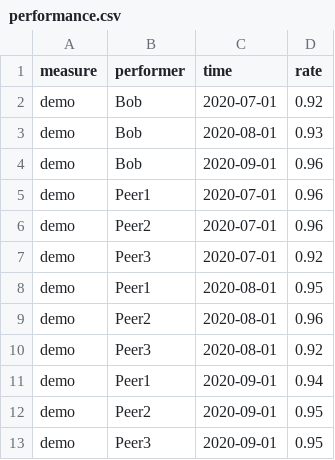
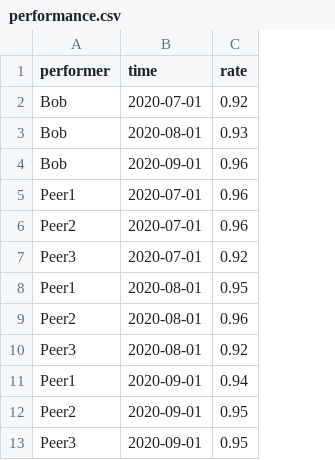
Before and after one commit to Display-Lab/vert-ramp-affirmation, a CSV file: vignettes/bob/performance.csv, drawn as a sheet; the diff names each change by its address in the sheet, - before the commit and + after, or states it on an @@ line.

Commit message:
created test script and data for bitstomach in aspire

```diff
--- a/vignettes/bob/performance.csv
+++ b/vignettes/bob/performance.csv
-column A (measure), rows 2-13: all demo
```
Also changed, not shown: 18 other files.
